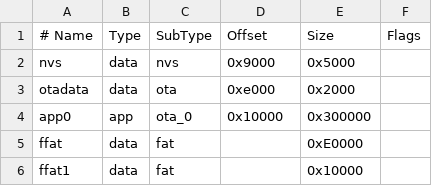
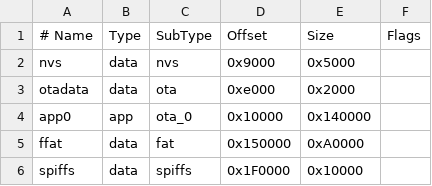
Before and after one commit to platevoltage/rubber-pelican, a CSV file: backend/partitions.csv, drawn as a sheet; removed rows and columns are numbered as before the commit, all else as after; the diff names each change by its address in the sheet, - before the commit and + after, or states it on an @@ line.

Commit message:
changed partition table

```diff
--- a/backend/partitions.csv
+++ b/backend/partitions.csv
-E4 (Size): 0x300000
+E4 (Size): 0x140000
-D5 (Offset): (empty)
+D5 (Offset): 0x150000
-E5 (Size): 0xE0000
+E5 (Size): 0xA0000
-row 6: ffat1 | data | fat |  | 0x10000
+row 6: spiffs | data | spiffs | 0x1F0000 | 0x10000
```
Also changed, not shown: 1 other file.
